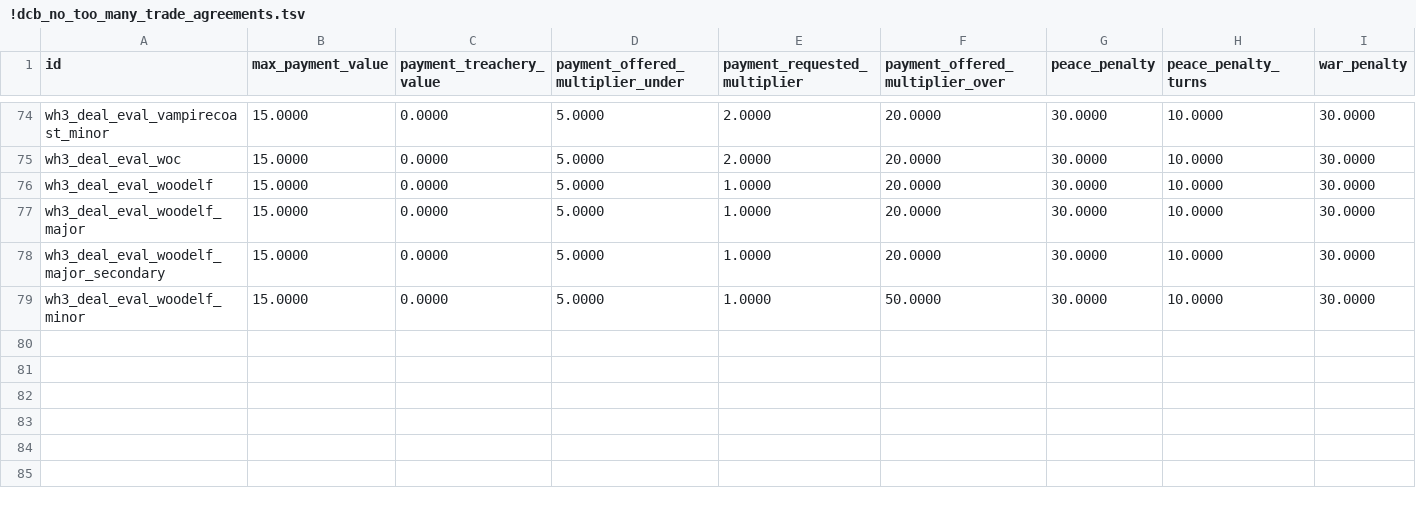
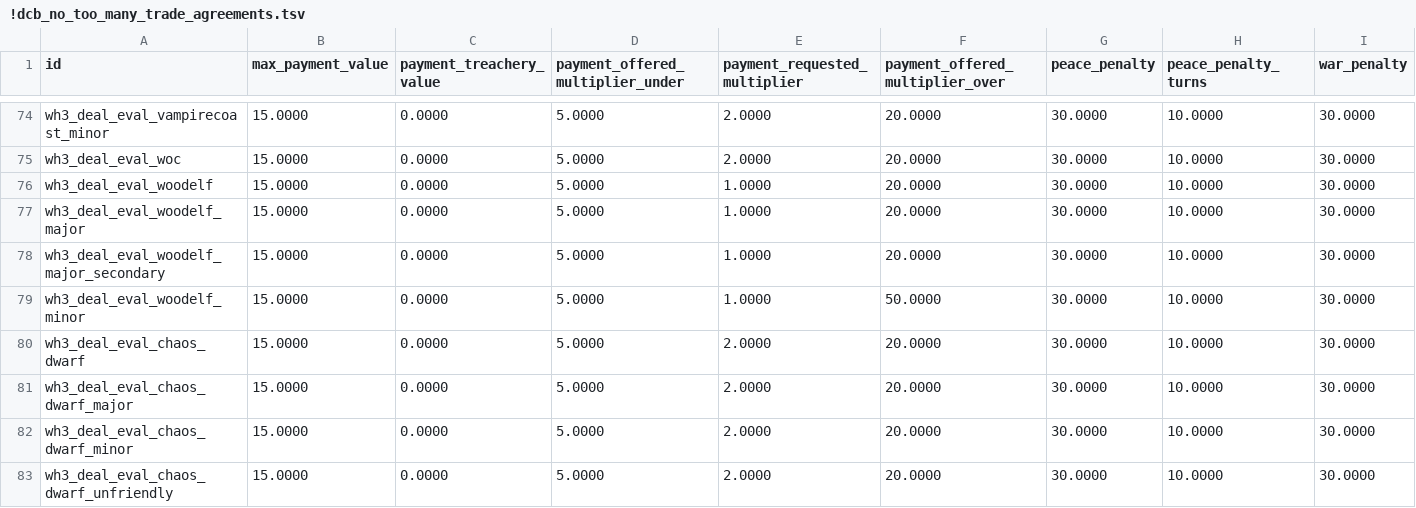
Before and after one commit to DrDCB/TWWH3_No_Diplomatic_Penalty_For_Too_Many_Trade_Partners, a TSV file: db/cai_personality_deal_evaluation_components_tables/!dcb_no_too_many_trade_agreements.tsv, drawn as a sheet; only a part is shown, gaps mark what is left out; rows hold the shown columns only; the diff names each change by its address in the sheet, - before the commit and + after, or states it on an @@ line.

Commit message:
Update for patch v3.0.0

```diff
--- a/db/cai_personality_deal_evaluation_components_tables/!dcb_no_too_many_trade_agreements.tsv
+++ b/db/cai_personality_deal_evaluation_components_tables/!dcb_no_too_many_trade_agreements.tsv
+row 80: wh3_deal_eval_chaos_dwarf | 15.0000 | 0.0000 | 5.0000 | 2.0000 | 20.0000 | 30.0000 | 10.0000 | 30.0000
+row 81: wh3_deal_eval_chaos_dwarf_major | 15.0000 | 0.0000 | 5.0000 | 2.0000 | 20.0000 | 30.0000 | 10.0000 | 30.0000
+row 82: wh3_deal_eval_chaos_dwarf_minor | 15.0000 | 0.0000 | 5.0000 | 2.0000 | 20.0000 | 30.0000 | 10.0000 | 30.0000
+row 83: wh3_deal_eval_chaos_dwarf_unfriendly | 15.0000 | 0.0000 | 5.0000 | 2.0000 | 20.0000 | 30.0000 | 10.0000 | 30.0000
```
